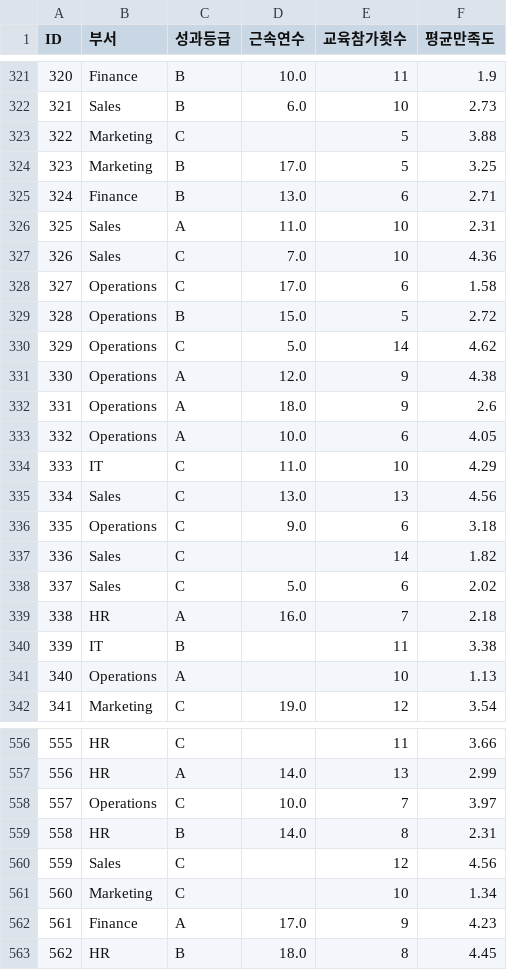
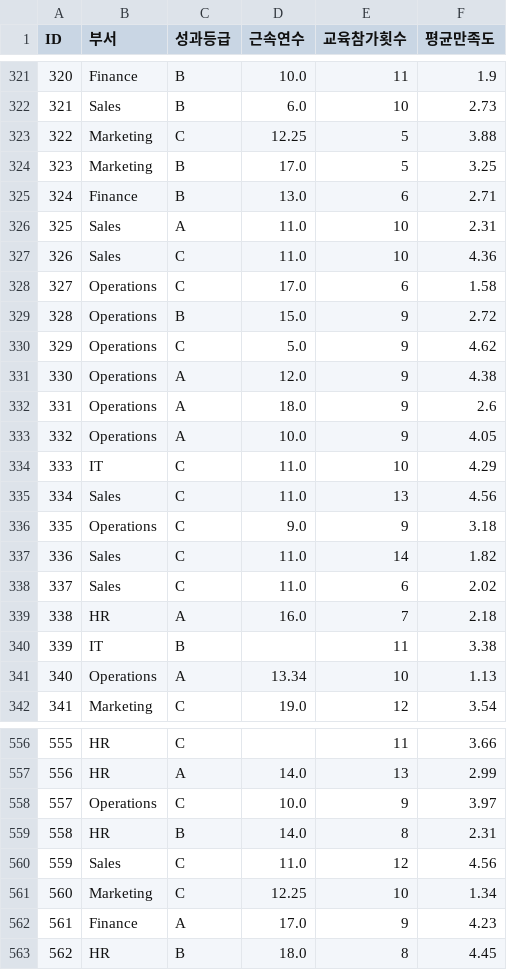
Before and after one commit to Soyoung-Yoon/bigdata, a CSV file: hr_data.csv, drawn as a sheet; only a part is shown, gaps mark what is left out; the diff covers the shown part only.

Commit message:
Add files via upload

```diff
--- a/hr_data.csv
+++ b/hr_data.csv
@@ -322,3 +322,3 @@ ID,부서,성과등급,근속연수,교육참가횟수,평균만족도
 321,Sales,B,6.0,10,2.73
-322,Marketing,C,,5,3.88
+322,Marketing,C,12.25,5,3.88
 323,Marketing,B,17.0,5,3.25
@@ -326,17 +326,17 @@ ID,부서,성과등급,근속연수,교육참가횟수,평균만족도
 325,Sales,A,11.0,10,2.31
-326,Sales,C,7.0,10,4.36
+326,Sales,C,11.0,10,4.36
 327,Operations,C,17.0,6,1.58
-328,Operations,B,15.0,5,2.72
-329,Operations,C,5.0,14,4.62
+328,Operations,B,15.0,9,2.72
+329,Operations,C,5.0,9,4.62
 330,Operations,A,12.0,9,4.38
 331,Operations,A,18.0,9,2.6
-332,Operations,A,10.0,6,4.05
+332,Operations,A,10.0,9,4.05
 333,IT,C,11.0,10,4.29
-334,Sales,C,13.0,13,4.56
-335,Operations,C,9.0,6,3.18
-336,Sales,C,,14,1.82
-337,Sales,C,5.0,6,2.02
+334,Sales,C,11.0,13,4.56
+335,Operations,C,9.0,9,3.18
+336,Sales,C,11.0,14,1.82
+337,Sales,C,11.0,6,2.02
 338,HR,A,16.0,7,2.18
 339,IT,B,,11,3.38
-340,Operations,A,,10,1.13
+340,Operations,A,13.34,10,1.13
 341,Marketing,C,19.0,12,3.54
@@ -557,6 +557,6 @@ ID,부서,성과등급,근속연수,교육참가횟수,평균만족도
 556,HR,A,14.0,13,2.99
-557,Operations,C,10.0,7,3.97
+557,Operations,C,10.0,9,3.97
 558,HR,B,14.0,8,2.31
-559,Sales,C,,12,4.56
-560,Marketing,C,,10,1.34
+559,Sales,C,11.0,12,4.56
+560,Marketing,C,12.25,10,1.34
 561,Finance,A,17.0,9,4.23
```
Also changed, not shown: 129 edited cells elsewhere in this file.
